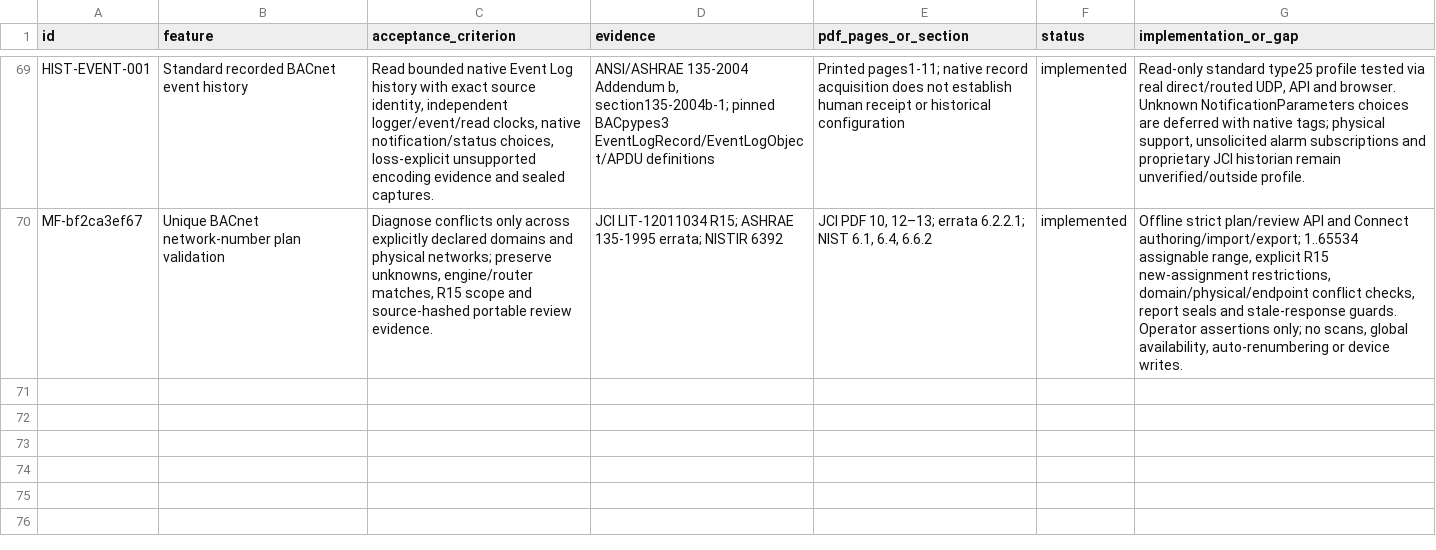
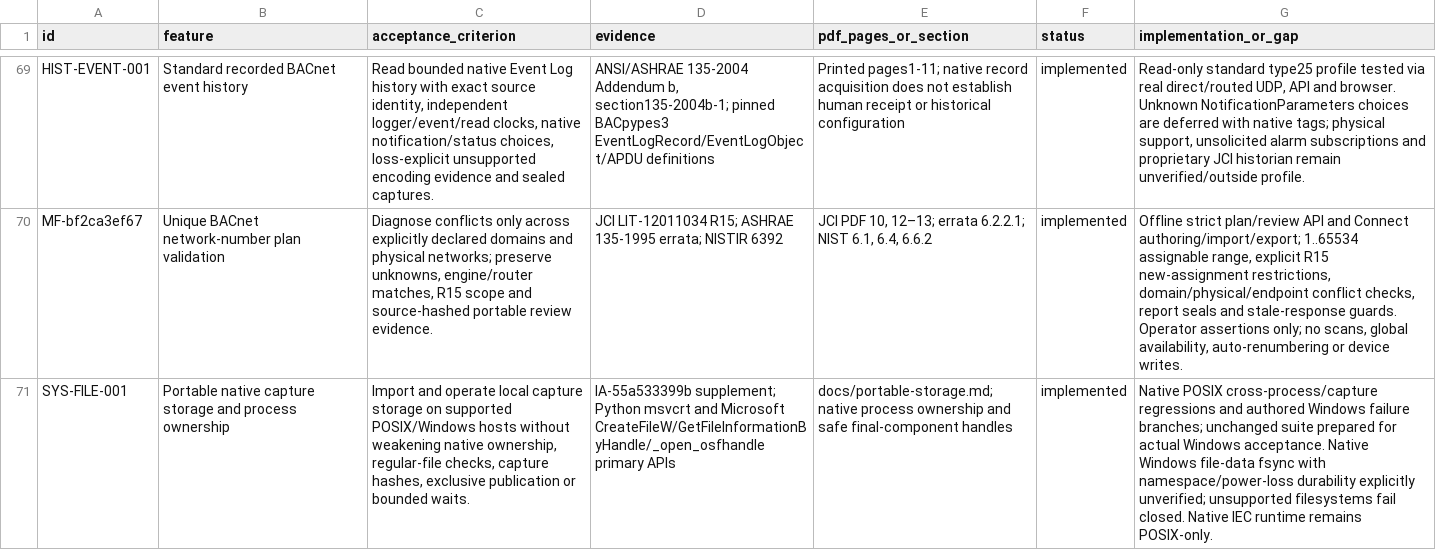
Before and after one commit to JimBoHa/BMS_Programming_Tool, a CSV file: docs/FEATURE_REQUIREMENTS.csv, drawn as a sheet; only a part is shown, gaps mark what is left out; the diff names each change by its address in the sheet, - before the commit and + after, or states it on an @@ line.

Commit message:
Make native file ownership and capture storage portable

```diff
--- a/docs/FEATURE_REQUIREMENTS.csv
+++ b/docs/FEATURE_REQUIREMENTS.csv
+row 71: SYS-FILE-001 | Portable native capture storage and process ownership | Import and operate local capture storage on supported POSIX/Windows hosts without weakening native ownership, regular-file checks, capture hashes, exclusive publication or bounded waits. | IA-55a533399b supplement; Python msvcrt and Microsoft CreateFileW/GetFileInformationByHandle/_open_osfhandle primary APIs | docs/portable-storage.md; native process ownership and safe final-component handles | implemented | Native POSIX cross-process/capture regressions and authored Windows failure branches; unchanged suite prepared for actual Windows acceptance. Native Windows file-data fsync with namespace/power-loss durability explicitly unverified; unsupported filesystems fail closed. Native IEC runtime remains POSIX-only.
```
Also changed, not shown: 20 other files.
